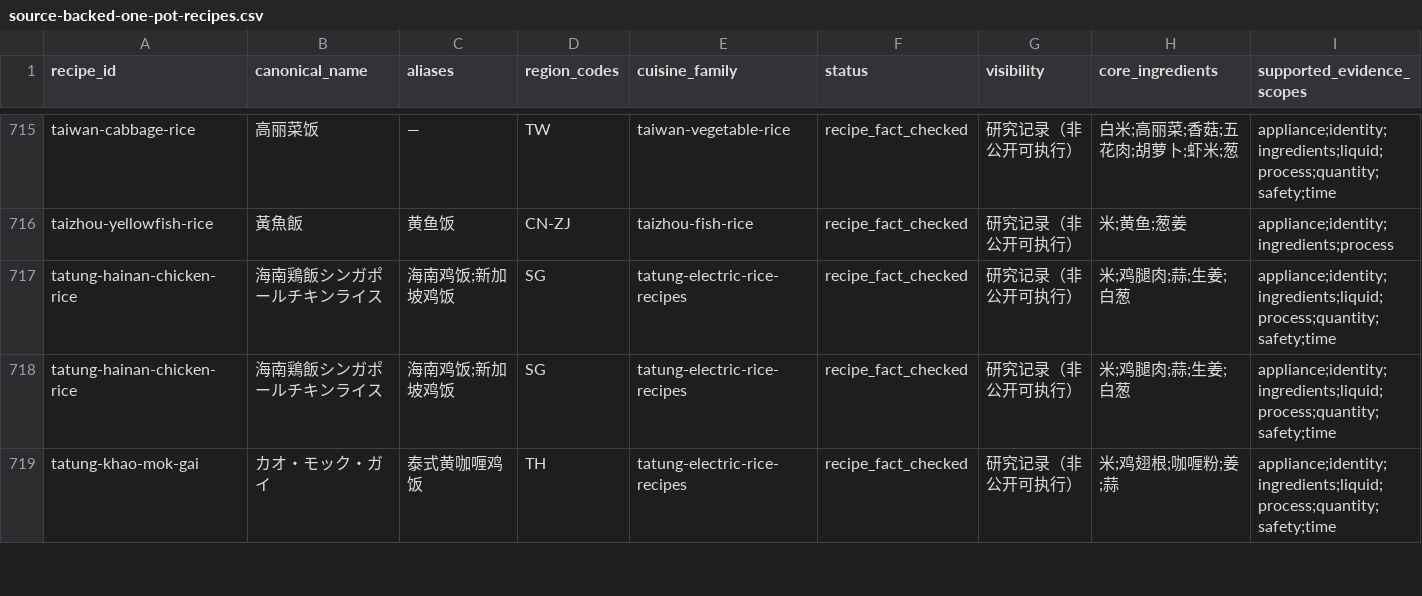
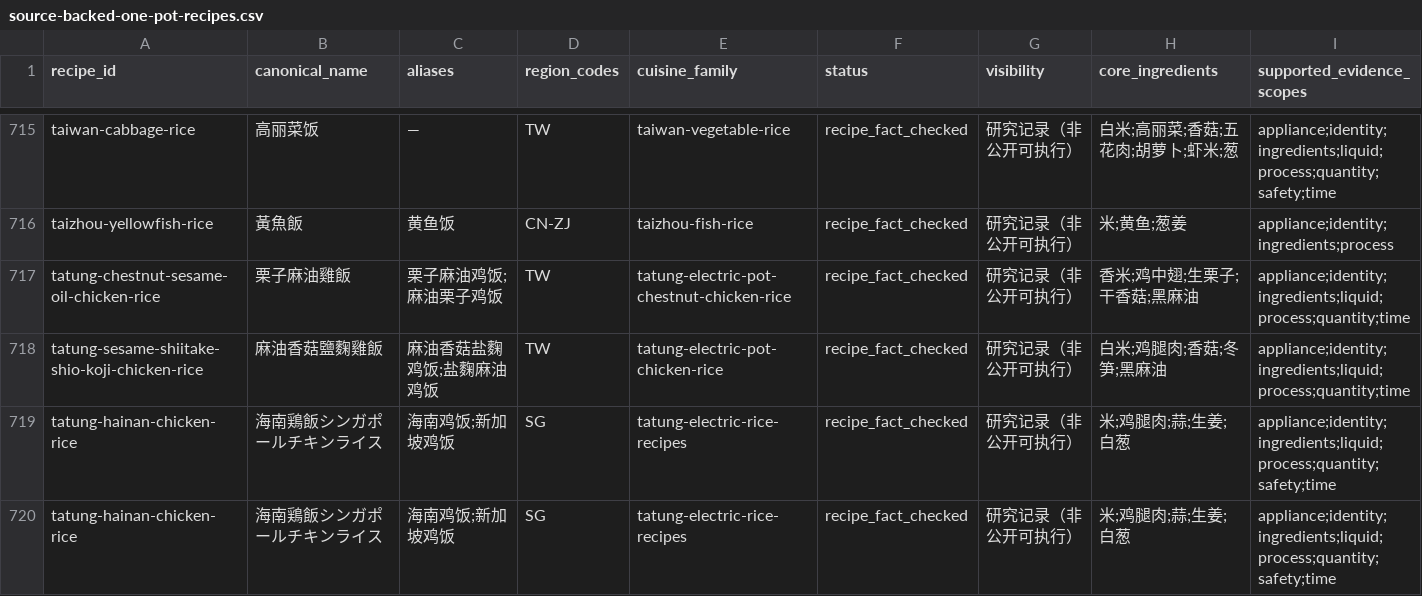
Before and after one commit to liuyuxin01210725-debug/yiguochu, a CSV file: docs/source-backed-one-pot-recipes.csv, drawn as a sheet; only a part is shown, gaps mark what is left out; the shorter side is filled out with more unchanged rows; rows hold the shown columns only; the diff names each change by its address in the sheet, - before the commit and + after, or states it on an @@ line.

Commit message:
docs: record source-backed one-pot batch r75

```diff
--- a/docs/source-backed-one-pot-recipes.csv
+++ b/docs/source-backed-one-pot-recipes.csv
+row 717: tatung-chestnut-sesame-oil-chicken-rice | 栗子麻油雞飯 | 栗子麻油鸡饭;麻油栗子鸡饭 | TW | tatung-electric-pot-chestnut-chicken-rice | recipe_fact_checked | 研究记录（非公开可执行） | 香米;鸡中翅;生栗子;干香菇;黑麻油 | appliance;identity;ingredients;liquid;process;quantity;time
+row 718: tatung-sesame-shiitake-shio-koji-chicken-rice | 麻油香菇鹽麴雞飯 | 麻油香菇盐麴鸡饭;盐麴麻油鸡饭 | TW | tatung-electric-pot-chicken-rice | recipe_fact_checked | 研究记录（非公开可执行） | 白米;鸡腿肉;香菇;冬笋;黑麻油 | appliance;identity;ingredients;liquid;process;quantity;time
```
Also changed, not shown: 3 other files.
